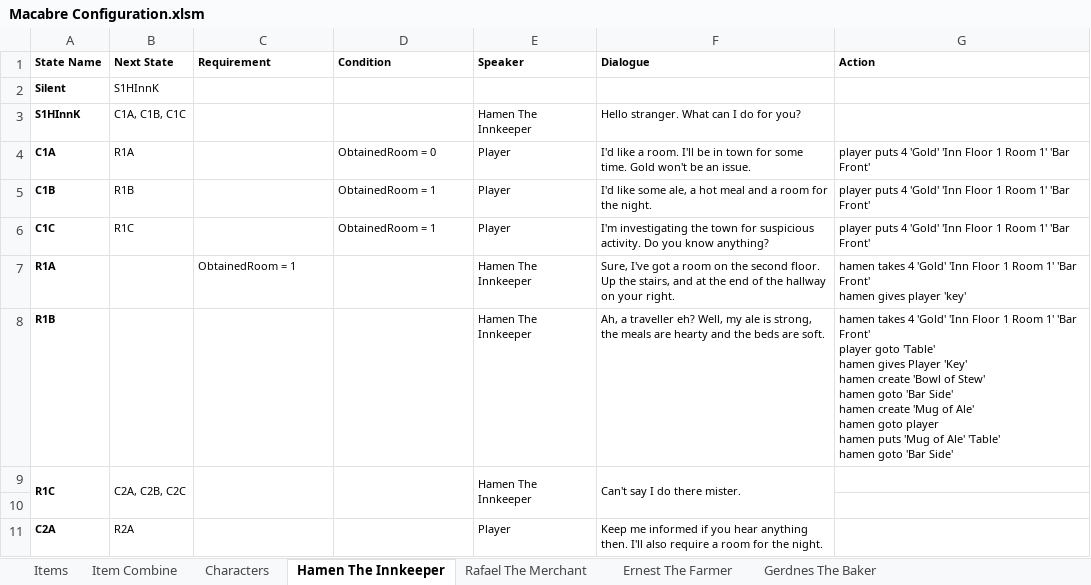
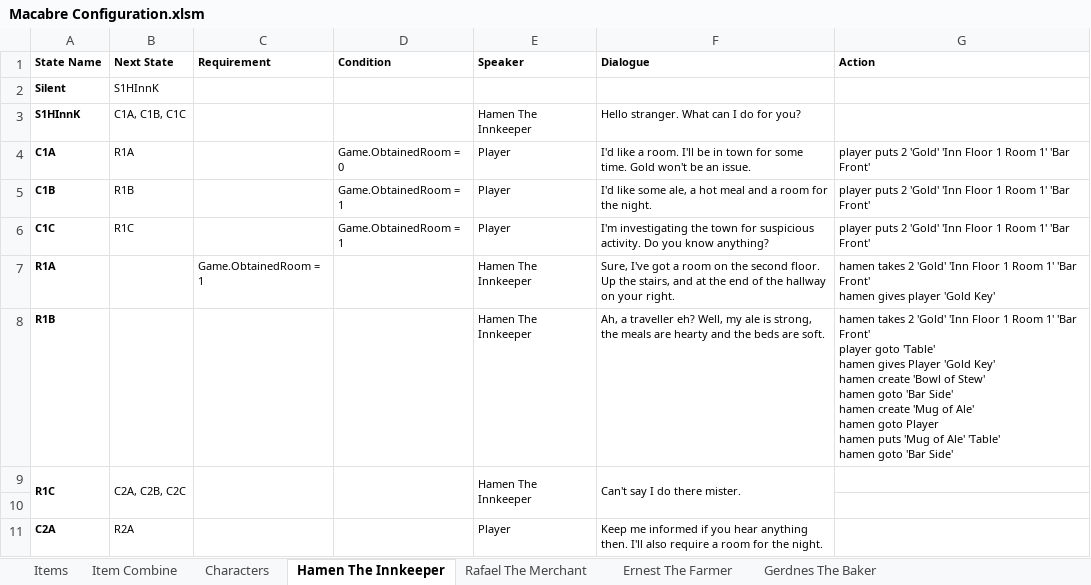
Before and after one commit to Vuwij/Macabre, an Excel workbook: Assets/Configuration/Macabre Configuration.xlsm, sheet Hamen The Innkeeper, drawn as a sheet; only a part is shown; values as stored, in another font and other column widths than the file's, no borders; ↵ is a line break in a cell; the diff names each change by its address in the sheet, - before the commit and + after, or states it on an @@ line.

```diff
--- a/Assets/Configuration/Macabre Configuration.xlsm (sheet Hamen The Innkeeper)
+++ b/Assets/Configuration/Macabre Configuration.xlsm (sheet Hamen The Innkeeper)
-D4 (Condition): ObtainedRoom = 0
+D4 (Condition): Game.ObtainedRoom = 0
-G4:G6 (Action): player puts 4 'Gold' 'Inn…
+G4:G6 (Action): player puts 2 'Gold' 'Inn…
-D5:D6 (Condition): ObtainedRoom = 1
+D5:D6 (Condition): Game.ObtainedRoom = 1
-C7 (Requirement): ObtainedRoom = 1
+C7 (Requirement): Game.ObtainedRoom = 1
-G7 (Action): hamen takes 4 'Gold' 'Inn Floor 1 Room 1' 'Bar Front' ↵ hamen gives player 'key'
+G7 (Action): hamen takes 2 'Gold' 'Inn Floor 1 Room 1' 'Bar Front' ↵ hamen gives player 'Gold Key'
-G8 (Action): hamen takes 4 'Gold' 'Inn Floor 1 Room 1' 'Bar Front' ↵ player goto 'Table' ↵ hamen gives Player 'Key' ↵ hamen create 'Bowl of Stew' ↵ hamen goto 'Bar Side' ↵ hamen create 'Mug of Ale' ↵ hamen goto player ↵ hamen puts…
+G8 (Action): hamen takes 2 'Gold' 'Inn Floor 1 Room 1' 'Bar Front' ↵ player goto 'Table' ↵ hamen gives Player 'Gold Key' ↵ hamen create 'Bowl of Stew' ↵ hamen goto 'Bar Side' ↵ hamen create 'Mug of Ale' ↵ hamen goto Player ↵ hamen puts…
```
Also changed, not shown: sheet Characters, 9 other files.
